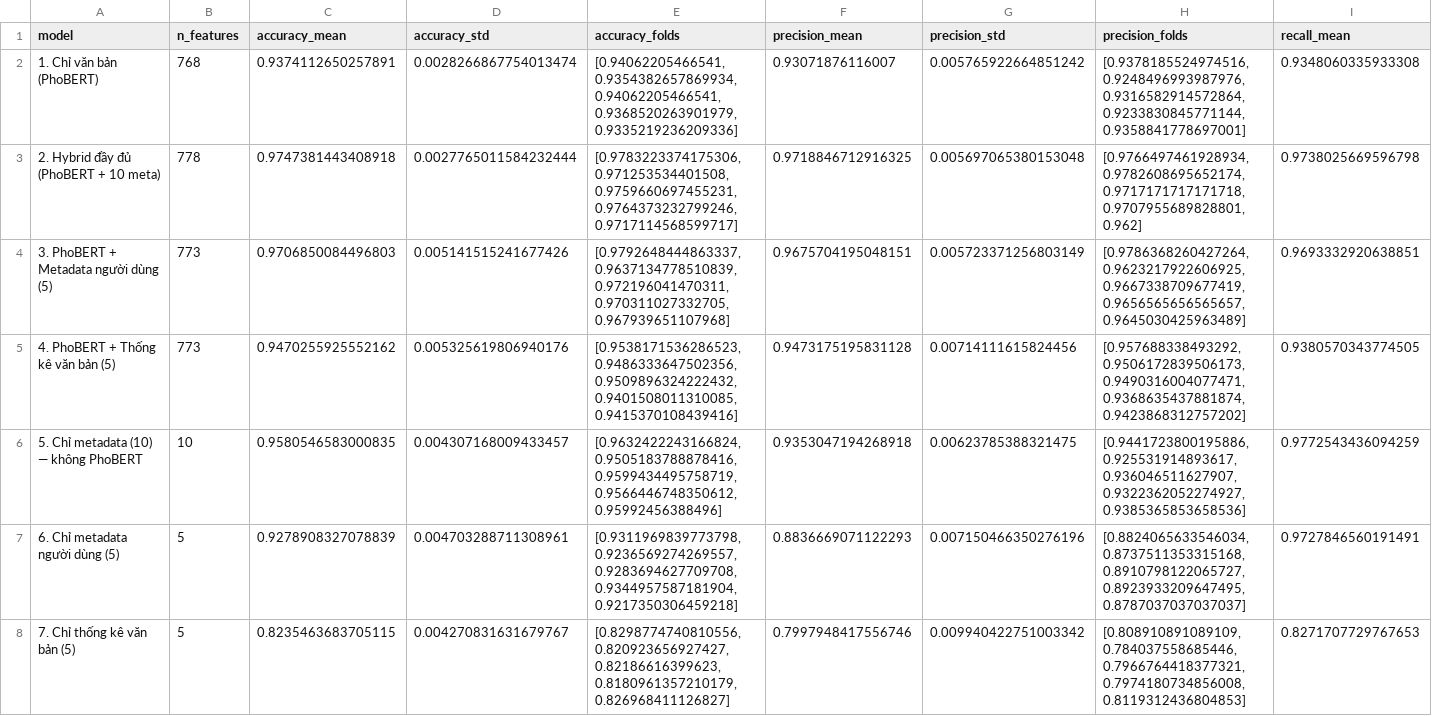
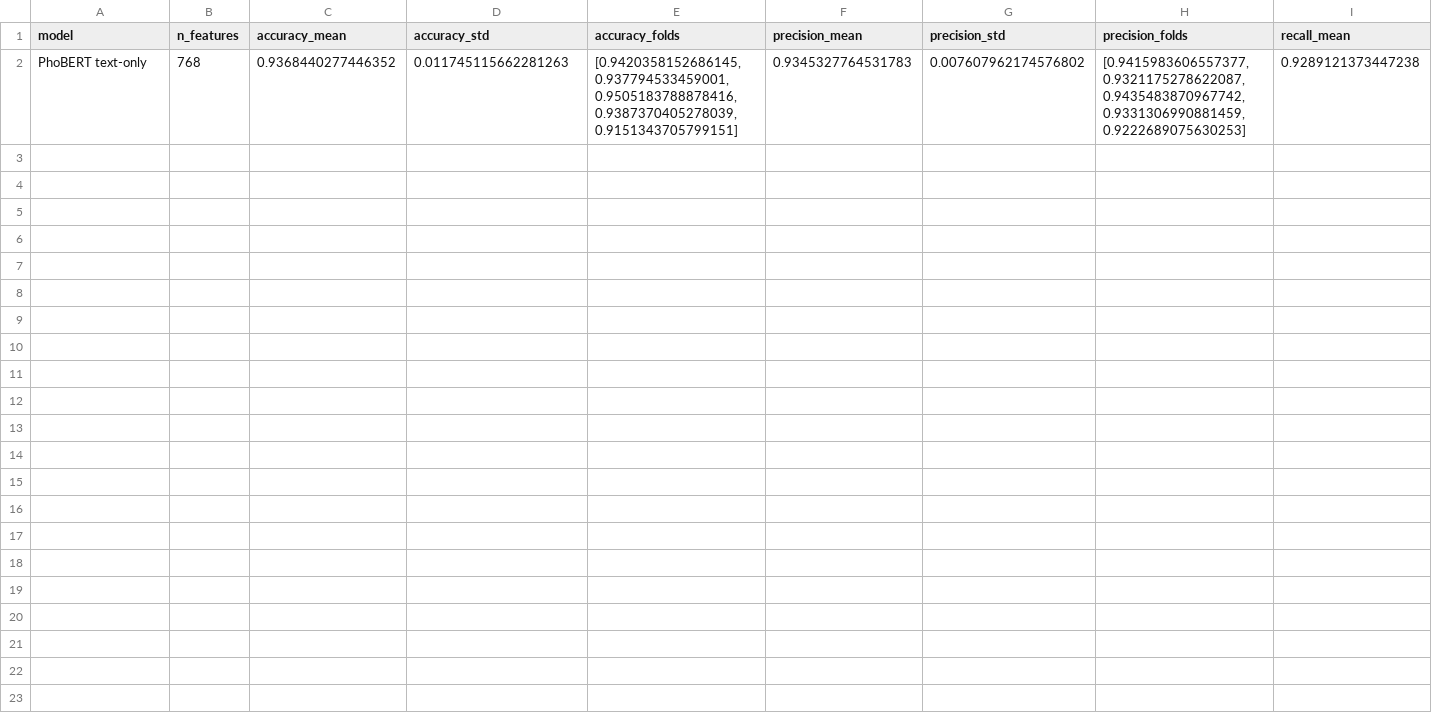
Before and after one commit to Usunase/DoAnTotNghiep, a CSV file: backend/experiments/figures/experimental/cv_summary.csv, drawn as a sheet; only a part is shown; removed rows and columns are numbered as before the commit, all else as after; rows hold the shown columns only; the diff names each change by its address in the sheet, - before the commit and + after, or states it on an @@ line.

```diff
--- a/backend/experiments/figures/experimental/cv_summary.csv
+++ b/backend/experiments/figures/experimental/cv_summary.csv
-row 2: 1. Chỉ văn bản (PhoBERT) | 768 | 0.9374112650257891 | 0.0028266867754013474 | [0.94062205466541, 0.9354382657869934, 0.94062205466541, 0.9368520263901979, 0.9335219236209336] | 0.93071876116007 | 0.005765922664851242 | [0.9378185524974516, 0.9248496993987976, 0.9316582914572864, 0.9233830845771144, 0.9358841778697001] | 0.9348060335933308
-row 3: 2. Hybrid đầy đủ (PhoBERT + 10 meta) | 778 | 0.9747381443408918 | 0.0027765011584232444 | [0.9783223374175306, 0.971253534401508, 0.9759660697455231, 0.9764373232799246, 0.9717114568599717] | 0.9718846712916325 | 0.005697065380153048 | [0.9766497461928934, 0.9782608695652174, 0.9717171717171718, 0.9707955689828801, 0.962] | 0.9738025669596798
-row 4: 3. PhoBERT + Metadata người dùng (5) | 773 | 0.9706850084496803 | 0.005141515241677426 | [0.9792648444863337, 0.9637134778510839, 0.972196041470311, 0.970311027332705, 0.967939651107968] | 0.9675704195048151 | 0.005723371256803149 | [0.9786368260427264, 0.9623217922606925, 0.9667338709677419, 0.9656565656565657, 0.9645030425963489] | 0.9693332920638851
-row 5: 4. PhoBERT + Thống kê văn bản (5) | 773 | 0.9470255925552162 | 0.005325619806940176 | [0.9538171536286523, 0.9486333647502356, 0.9509896324222432, 0.9401508011310085, 0.9415370108439416] | 0.9473175195831128 | 0.00714111615824456 | [0.957688338493292, 0.9506172839506173, 0.9490316004077471, 0.9368635437881874, 0.9423868312757202] | 0.9380570343774505
-row 6: 5. Chỉ metadata (10) — không PhoBERT | 10 | 0.9580546583000835 | 0.004307168009433457 | [0.9632422243166824, 0.9505183788878416, 0.9599434495758719, 0.9566446748350612, 0.95992456388496] | 0.9353047194268918 | 0.00623785388321475 | [0.9441723800195886, 0.925531914893617, 0.936046511627907, 0.9322362052274927, 0.9385365853658536] | 0.9772543436094259
-row 7: 6. Chỉ metadata người dùng (5) | 5 | 0.9278908327078839 | 0.004703288711308961 | [0.9311969839773798, 0.9236569274269557, 0.9283694627709708, 0.9344957587181904, 0.9217350306459218] | 0.8836669071122293 | 0.007150466350276196 | [0.8824065633546034, 0.8737511353315168, 0.8910798122065727, 0.8923933209647495, 0.8787037037037037] | 0.9727846560191491
-row 8: 7. Chỉ thống kê văn bản (5) | 5 | 0.8235463683705115 | 0.004270831631679767 | [0.8298774740810556, 0.820923656927427, 0.82186616399623, 0.8180961357210179, 0.826968411126827] | 0.7997948417556746 | 0.009940422751003342 | [0.808910891089109, 0.784037558685446, 0.7966764418377321, 0.7974180734856008, 0.8119312436804853] | 0.8271707729767653
+row 2: PhoBERT text-only | 768 | 0.9368440277446352 | 0.011745115662281263 | [0.9420358152686145, 0.937794533459001, 0.9505183788878416, 0.9387370405278039, 0.9151343705799151] | 0.9345327764531783 | 0.007607962174576802 | [0.9415983606557377, 0.9321175278622087, 0.9435483870967742, 0.9331306990881459, 0.9222689075630253] | 0.9289121373447238
```
Also changed, not shown: 49 other files.
